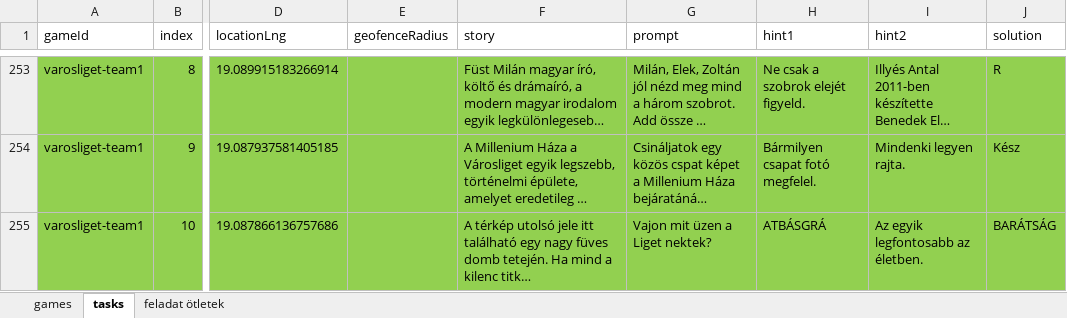
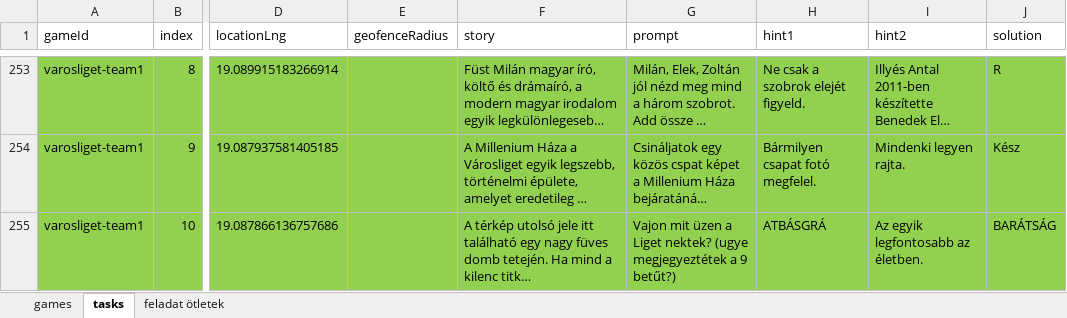
Before and after one commit to MystiGo-hu/MystiGo, an Excel workbook: games/games_full.xlsx, sheet tasks, drawn as a sheet; only a part is shown, gaps mark what is left out; long unchanged cells end in …; values as stored, in another font and other column widths than the file's, no borders; the diff names each change by its address in the sheet, - before the commit and + after, or states it on an @@ line.

```diff
--- a/games/games_full.xlsx (sheet tasks)
+++ b/games/games_full.xlsx (sheet tasks)
-G255 (prompt): …Liget nektek?
+G255 (prompt): …Liget nektek? (ugye megjegyeztétek a 9 betűt?)
```
Also changed, not shown: sheet games.
